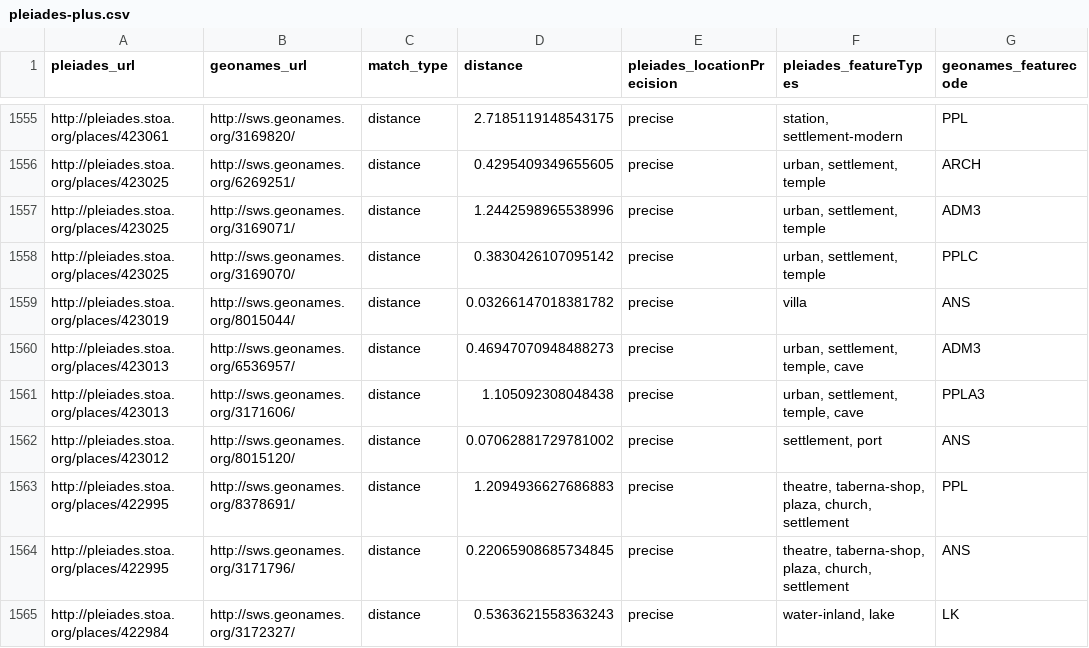
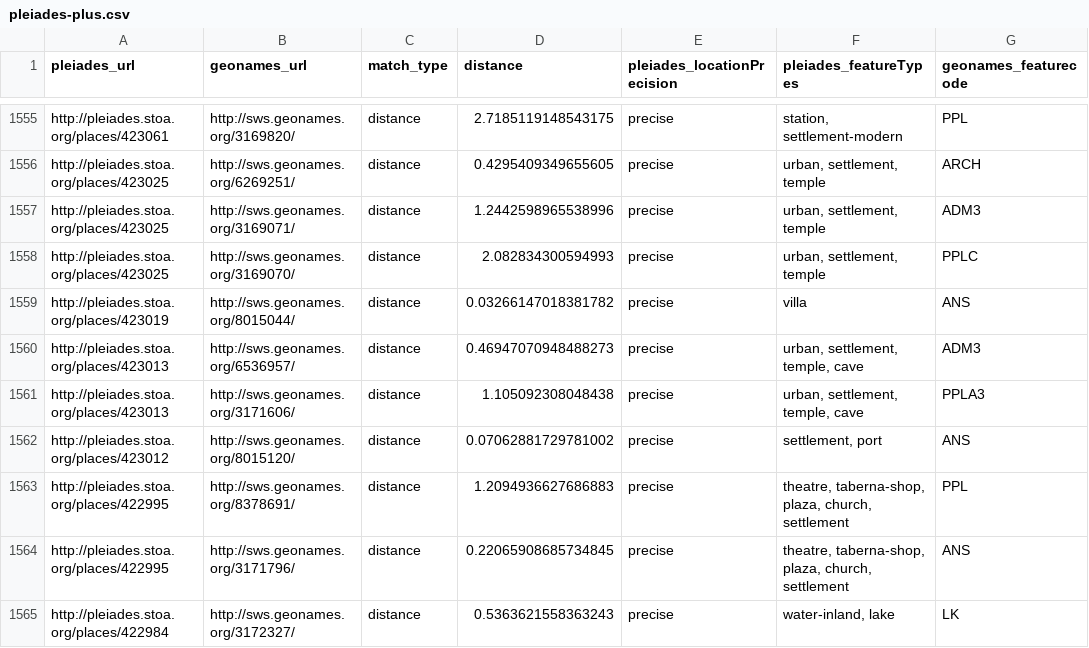
Before and after one commit to ryanfb/pleiades-plus, a CSV file: data/pleiades-plus.csv, drawn as a sheet; only a part is shown, gaps mark what is left out.

Commit message:
2014-05-11 pleiades-plus.csv update

```diff
--- a/data/pleiades-plus.csv
+++ b/data/pleiades-plus.csv
@@ -1557,3 +1557,3 @@ http://pleiades.stoa.org/places/423025,http://sws.geonames.org/6269251/,distance
 http://pleiades.stoa.org/places/423025,http://sws.geonames.org/3169071/,distance,1.2442598965538996,precise,"urban, settlement, temple",ADM3
-http://pleiades.stoa.org/places/423025,http://sws.geonames.org/3169070/,distance,0.3830426107095142,precise,"urban, settlement, temple",PPLC
+http://pleiades.stoa.org/places/423025,http://sws.geonames.org/3169070/,distance,2.082834300594993,precise,"urban, settlement, temple",PPLC
 http://pleiades.stoa.org/places/423019,http://sws.geonames.org/8015044/,distance,0.03266147018381782,precise,"villa",ANS
```
